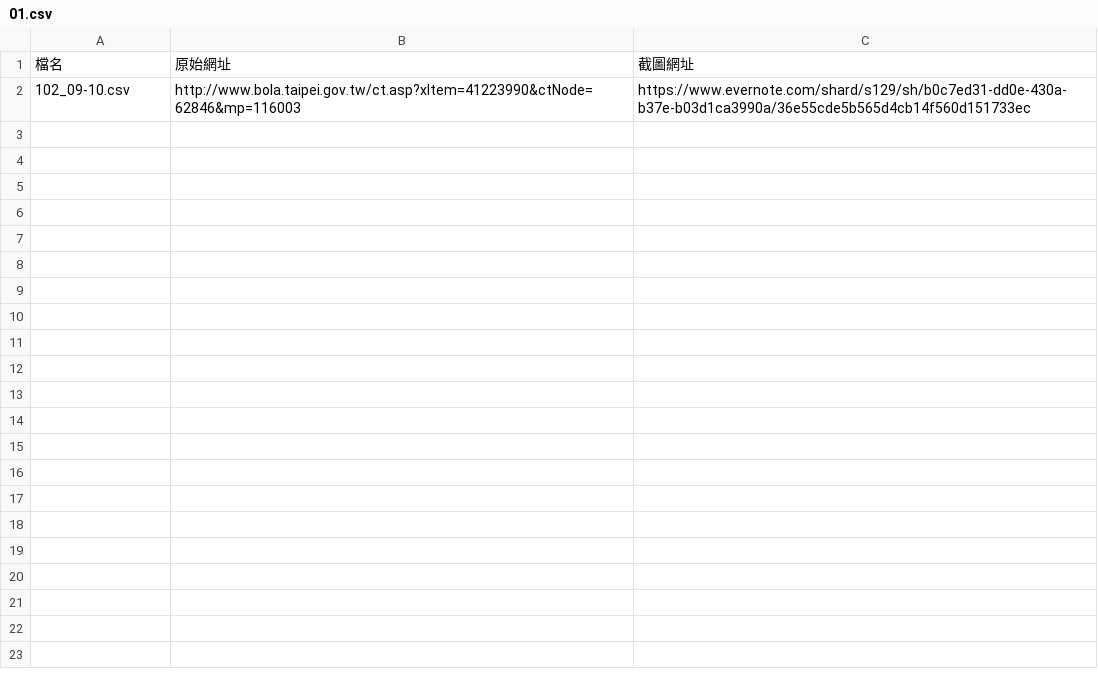
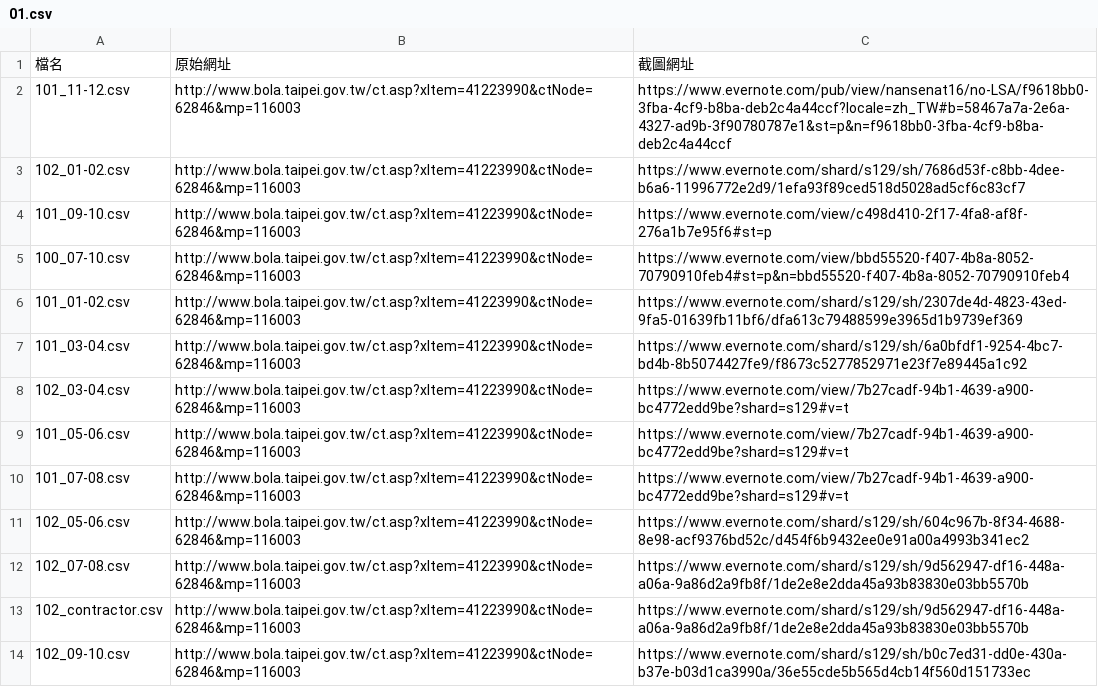
Before and after one commit to nansenat16/LSA-CSV, a CSV file: source/01.csv, drawn as a sheet; the diff names each change by its address in the sheet, - before the commit and + after, or states it on an @@ line.

Commit message:
加上台北市所有資料的截圖位置

```diff
--- a/source/01.csv
+++ b/source/01.csv
+row 2: 101_11-12.csv | http://www.bola.taipei.gov.tw/ct.asp?xItem=41223990&ctNode=62846&mp=116003 | https://www.evernote.com/pub/view/nansenat16/no-LSA/f9618bb0-3fba-4cf9-b8ba-deb2c4a44ccf?locale=zh_TW#b=58467a7a-2e6a-4327-ad9b-3f90780787e1&st=p&n=f9618bb0-3fba-4cf9-b8ba-deb2c4a44ccf
+row 3: 102_01-02.csv | http://www.bola.taipei.gov.tw/ct.asp?xItem=41223990&ctNode=62846&mp=116003 | https://www.evernote.com/shard/s129/sh/7686d53f-c8bb-4dee-b6a6-11996772e2d9/1efa93f89ced518d5028ad5cf6c83cf7
+row 4: 101_09-10.csv | http://www.bola.taipei.gov.tw/ct.asp?xItem=41223990&ctNode=62846&mp=116003 | https://www.evernote.com/view/c498d410-2f17-4fa8-af8f-276a1b7e95f6#st=p
+row 5: 100_07-10.csv | http://www.bola.taipei.gov.tw/ct.asp?xItem=41223990&ctNode=62846&mp=116003 | https://www.evernote.com/view/bbd55520-f407-4b8a-8052-70790910feb4#st=p&n=bbd55520-f407-4b8a-8052-70790910feb4
+row 6: 101_01-02.csv | http://www.bola.taipei.gov.tw/ct.asp?xItem=41223990&ctNode=62846&mp=116003 | https://www.evernote.com/shard/s129/sh/2307de4d-4823-43ed-9fa5-01639fb11bf6/dfa613c79488599e3965d1b9739ef369
+row 7: 101_03-04.csv | http://www.bola.taipei.gov.tw/ct.asp?xItem=41223990&ctNode=62846&mp=116003 | https://www.evernote.com/shard/s129/sh/6a0bfdf1-9254-4bc7-bd4b-8b5074427fe9/f8673c5277852971e23f7e89445a1c92
+row 8: 102_03-04.csv | http://www.bola.taipei.gov.tw/ct.asp?xItem=41223990&ctNode=62846&mp=116003 | https://www.evernote.com/view/7b27cadf-94b1-4639-a900-bc4772edd9be?shard=s129#v=t
+row 9: 101_05-06.csv | http://www.bola.taipei.gov.tw/ct.asp?xItem=41223990&ctNode=62846&mp=116003 | https://www.evernote.com/view/7b27cadf-94b1-4639-a900-bc4772edd9be?shard=s129#v=t
+row 10: 101_07-08.csv | http://www.bola.taipei.gov.tw/ct.asp?xItem=41223990&ctNode=62846&mp=116003 | https://www.evernote.com/view/7b27cadf-94b1-4639-a900-bc4772edd9be?shard=s129#v=t
+row 11: 102_05-06.csv | http://www.bola.taipei.gov.tw/ct.asp?xItem=41223990&ctNode=62846&mp=116003 | https://www.evernote.com/shard/s129/sh/604c967b-8f34-4688-8e98-acf9376bd52c/d454f6b9432ee0e91a00a4993b341ec2
+row 12: 102_07-08.csv | http://www.bola.taipei.gov.tw/ct.asp?xItem=41223990&ctNode=62846&mp=116003 | https://www.evernote.com/shard/s129/sh/9d562947-df16-448a-a06a-9a86d2a9fb8f/1de2e8e2dda45a93b83830e03bb5570b
+row 13: 102_contractor.csv | http://www.bola.taipei.gov.tw/ct.asp?xItem=41223990&ctNode=62846&mp=116003 | https://www.evernote.com/shard/s129/sh/9d562947-df16-448a-a06a-9a86d2a9fb8f/1de2e8e2dda45a93b83830e03bb5570b
```
